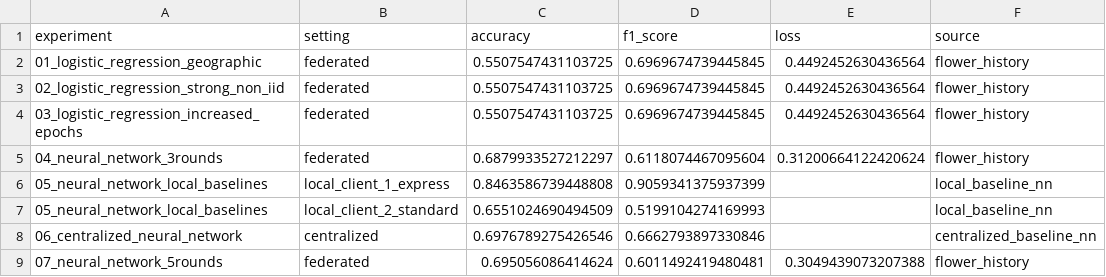
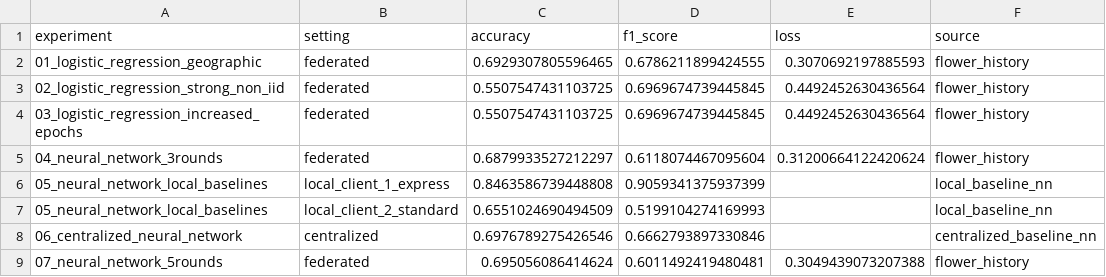
Before and after one commit to aadel7/privacy-preserving-supply-chain-fl, a CSV file: figures/metrics_summary.csv, drawn as a sheet.

Commit message:
exp: rerun experiment 1

```diff
--- a/figures/metrics_summary.csv
+++ b/figures/metrics_summary.csv
@@ -1,3 +1,3 @@
 experiment,setting,accuracy,f1_score,loss,source
-01_logistic_regression_geographic,federated,0.5507547431103725,0.6969674739445845,0.4492452630436564,flower_history
+01_logistic_regression_geographic,federated,0.6929307805596465,0.6786211899424555,0.3070692197885593,flower_history
 02_logistic_regression_strong_non_iid,federated,0.5507547431103725,0.6969674739445845,0.4492452630436564,flower_history
```
Also changed, not shown: 2 other files.
